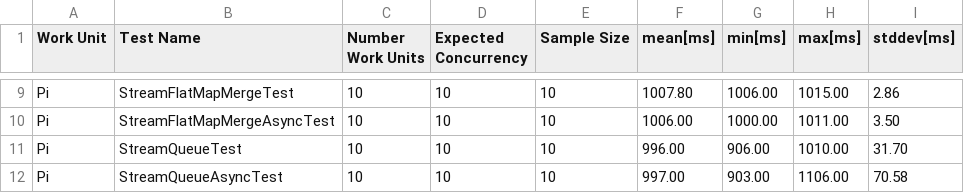
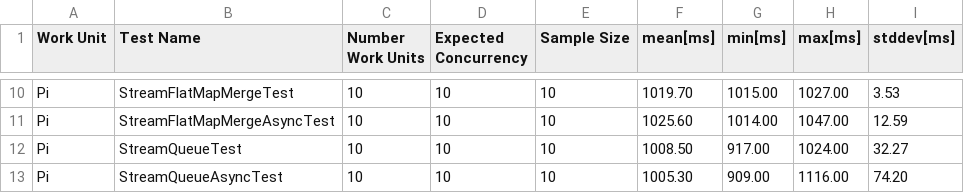
Before and after one commit to RafaelOstertag/concurrency, a CSV file: results/Pi.csv, drawn as a sheet; only a part is shown, gaps mark what is left out; addresses are those after the commit; the diff covers the shown part only; the diff names each change by its address in the sheet, - before the commit and + after, or states it on an @@ line.

```diff
--- a/results/Pi.csv
+++ b/results/Pi.csv
-F10 (mean[ms]): 1007.80
+F10 (mean[ms]): 1019.70
-G10 (min[ms]): 1006.00
+G10 (min[ms]): 1015.00
-H10 (max[ms]): 1015.00
+H10 (max[ms]): 1027.00
-I10 (stddev[ms]): 2.86
+I10 (stddev[ms]): 3.53
-F11 (mean[ms]): 1006.00
+F11 (mean[ms]): 1025.60
-G11 (min[ms]): 1000.00
+G11 (min[ms]): 1014.00
-H11 (max[ms]): 1011.00
+H11 (max[ms]): 1047.00
-I11 (stddev[ms]): 3.50
+I11 (stddev[ms]): 12.59
-F12 (mean[ms]): 996.00
+F12 (mean[ms]): 1008.50
-G12 (min[ms]): 906.00
+G12 (min[ms]): 917.00
-H12 (max[ms]): 1010.00
+H12 (max[ms]): 1024.00
-I12 (stddev[ms]): 31.70
+I12 (stddev[ms]): 32.27
-F13 (mean[ms]): 997.00
+F13 (mean[ms]): 1005.30
-G13 (min[ms]): 903.00
+G13 (min[ms]): 909.00
-H13 (max[ms]): 1106.00
+H13 (max[ms]): 1116.00
-I13 (stddev[ms]): 70.58
+I13 (stddev[ms]): 74.20
```
Also changed, not shown: 1 added row and 28 edited cells elsewhere in this file, results/HttpCall.csv, 2 other files.
